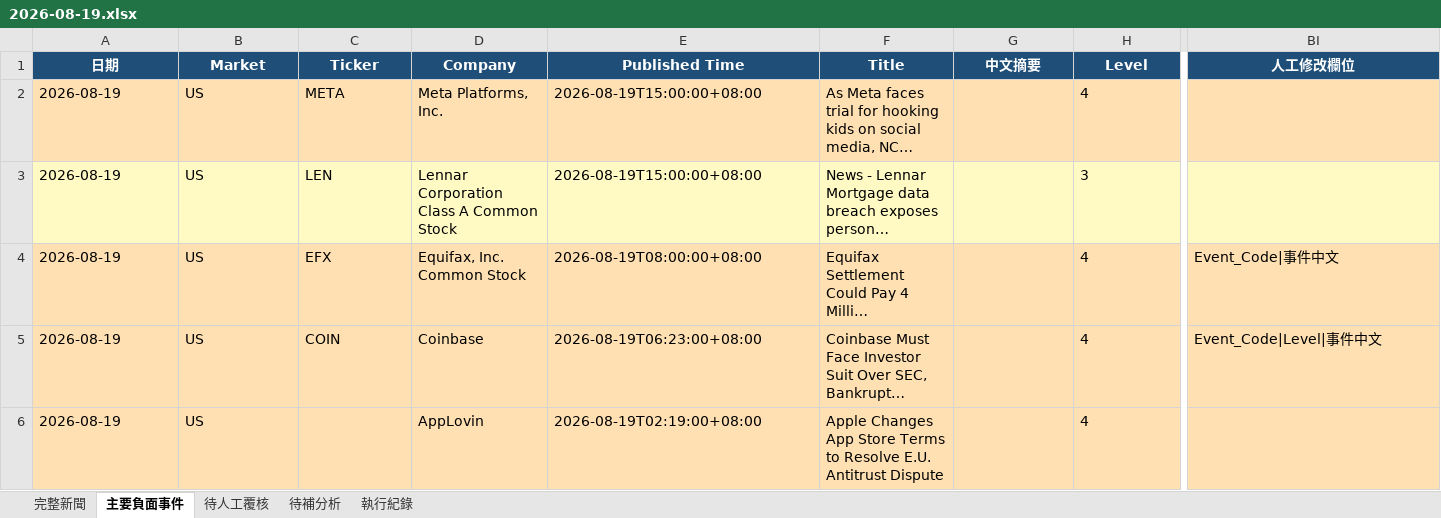
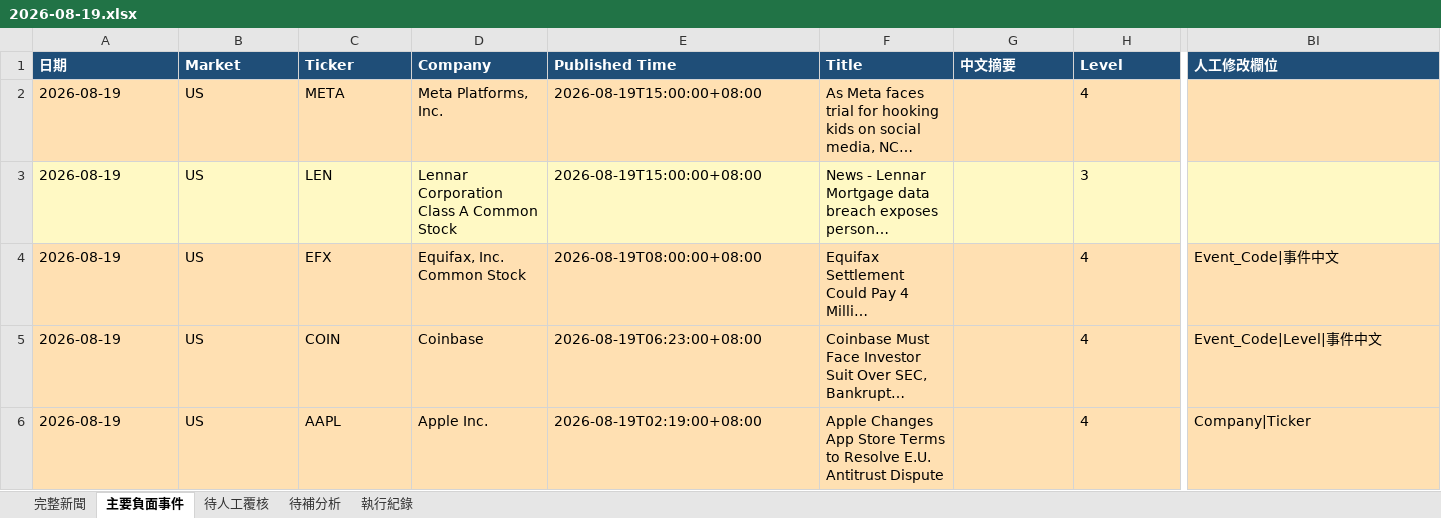
Before and after one commit to RMSecfb/negative-news, an Excel workbook: news_daily/2026-08-19.xlsx, sheet 主要負面事件, drawn as a sheet; only a part is shown, gaps mark what is left out; long unchanged cells end in …; values as stored, in another font and other column widths than the file's, no borders; the diff covers the shown part only; the diff names each change by its address in the sheet, - before the commit and + after, or states it on an @@ line.

```diff
--- a/news_daily/2026-08-19.xlsx (sheet 主要負面事件)
+++ b/news_daily/2026-08-19.xlsx (sheet 主要負面事件)
-A1:BI1 alignment: center
+A1:BI1 alignment: left
-C6 (Ticker): (empty)
+C6 (Ticker): AAPL
-D6 (Company): AppLovin
+D6 (Company): Apple Inc.
-BI6 (人工修改欄位): (empty)
+BI6 (人工修改欄位): Company|Ticker
```
Also changed, not shown: cell formats elsewhere in this sheet, sheet 完整新聞, sheet 待人工覆核, sheet 待補分析, sheet 執行紀錄, news_daily/2026-08-16.xlsx, 2 other files.
